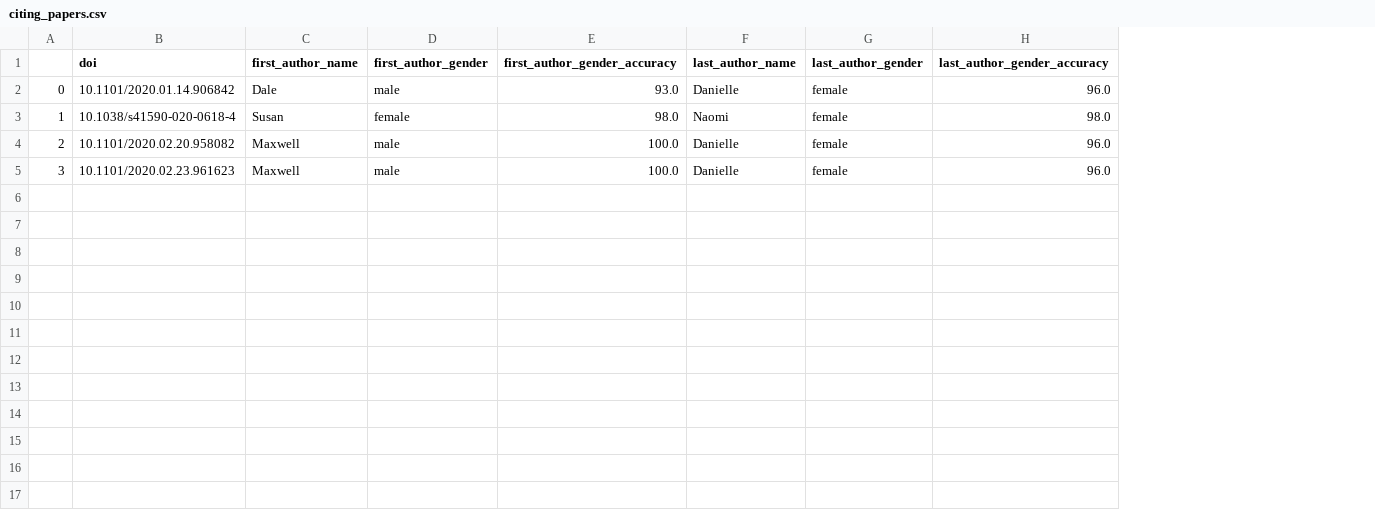
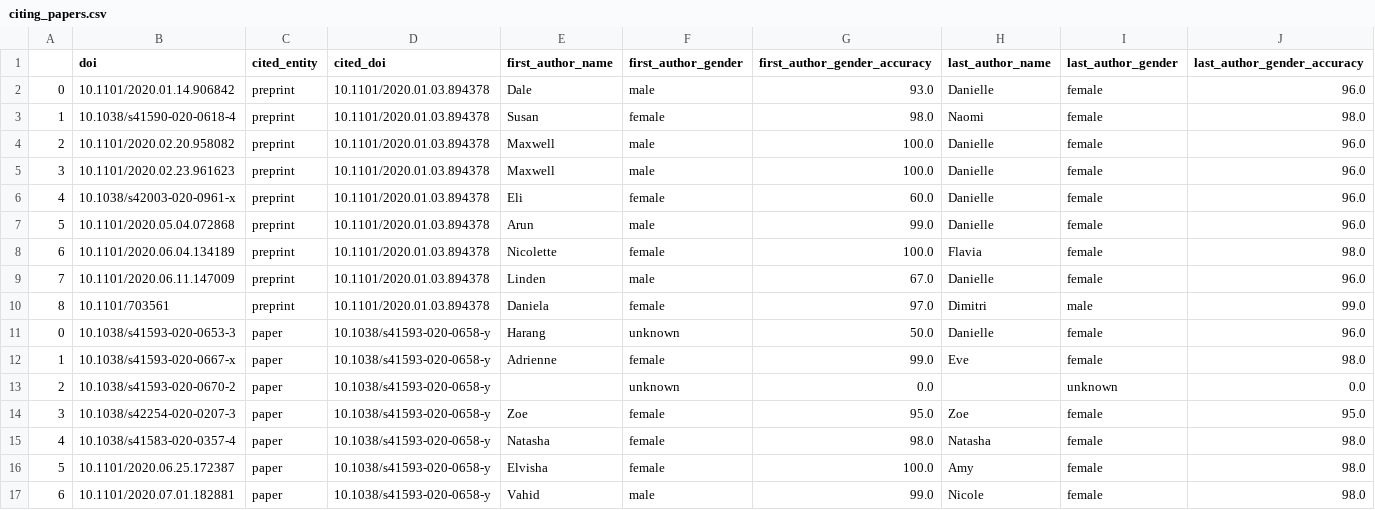
Before and after one commit to koudyk/cleanBibImpact, a CSV file: data/citing_papers.csv, drawn as a sheet; the diff names each change by its address in the sheet, - before the commit and + after, or states it on an @@ line.

Commit message:
update data

```diff
--- a/data/citing_papers.csv
+++ b/data/citing_papers.csv
+column C (cited_entity), rows 2-5: all preprint
+column D (cited_doi), rows 2-5: all 10.1101/2020.01.03.894378
+row 6: 4 | 10.1038/s42003-020-0961-x | preprint | 10.1101/2020.01.03.894378 | Eli | female | 60.0 | Danielle | female | 96.0
+row 7: 5 | 10.1101/2020.05.04.072868 | preprint | 10.1101/2020.01.03.894378 | Arun | male | 99.0 | Danielle | female | 96.0
+row 8: 6 | 10.1101/2020.06.04.134189 | preprint | 10.1101/2020.01.03.894378 | Nicolette | female | 100.0 | Flavia | female | 98.0
+row 9: 7 | 10.1101/2020.06.11.147009 | preprint | 10.1101/2020.01.03.894378 | Linden | male | 67.0 | Danielle | female | 96.0
+row 10: 8 | 10.1101/703561 | preprint | 10.1101/2020.01.03.894378 | Daniela | female | 97.0 | Dimitri | male | 99.0
+row 11: 0 | 10.1038/s41593-020-0653-3 | paper | 10.1038/s41593-020-0658-y | Harang | unknown | 50.0 | Danielle | female | 96.0
+row 12: 1 | 10.1038/s41593-020-0667-x | paper | 10.1038/s41593-020-0658-y | Adrienne | female | 99.0 | Eve | female | 98.0
+row 13: 2 | 10.1038/s41593-020-0670-2 | paper | 10.1038/s41593-020-0658-y |  | unknown | 0.0 |  | unknown | 0.0
+row 14: 3 | 10.1038/s42254-020-0207-3 | paper | 10.1038/s41593-020-0658-y | Zoe | female | 95.0 | Zoe | female | 95.0
+row 15: 4 | 10.1038/s41583-020-0357-4 | paper | 10.1038/s41593-020-0658-y | Natasha | female | 98.0 | Natasha | female | 98.0
+row 16: 5 | 10.1101/2020.06.25.172387 | paper | 10.1038/s41593-020-0658-y | Elvisha | female | 100.0 | Amy | female | 98.0
+row 17: 6 | 10.1101/2020.07.01.182881 | paper | 10.1038/s41593-020-0658-y | Vahid | male | 99.0 | Nicole | female | 98.0
```
